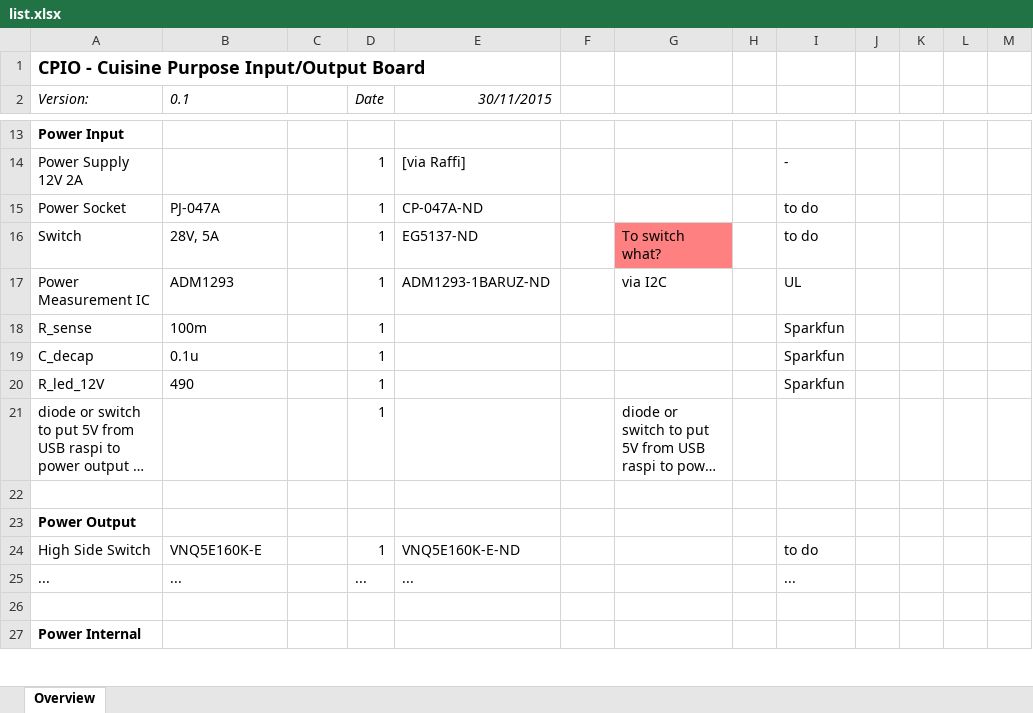
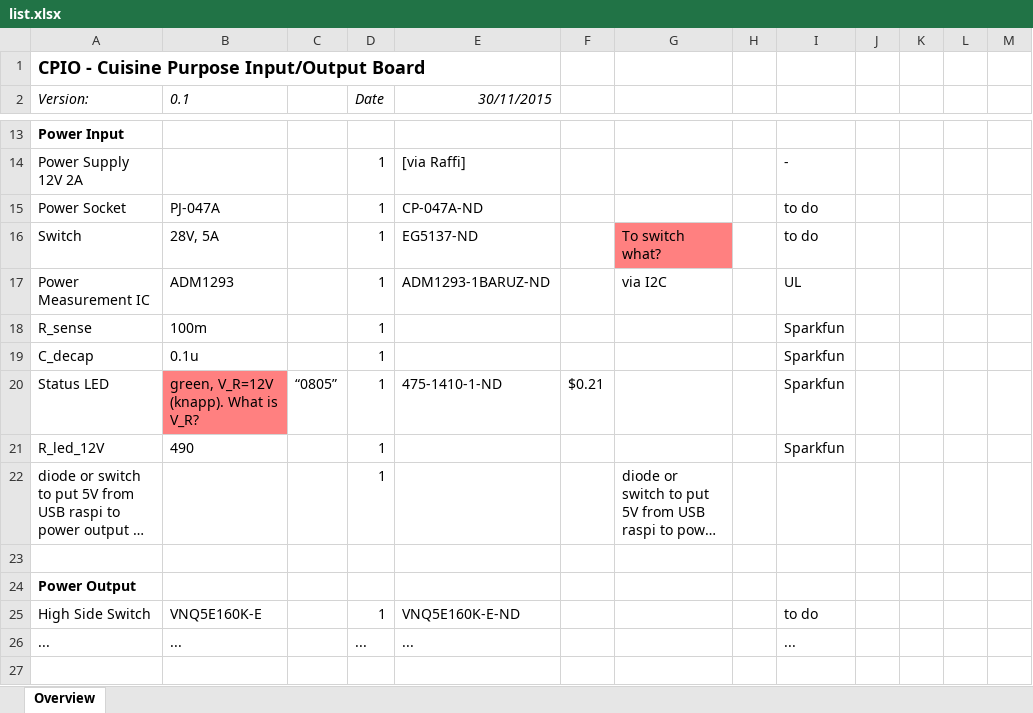
Before and after one commit to schmidlorenz/cpio, an Excel workbook: cpio-pcb/components/list.xlsx, sheet Overview, drawn as a sheet; only a part is shown, gaps mark what is left out; the shorter side is filled out with more unchanged rows; long unchanged cells end in …; values as stored, in another font and other column widths than the file's, no borders; the diff names each change by its address in the sheet, - before the commit and + after, or states it on an @@ line.

Commit message:
updated component list (changes made by Raffael)

```diff
--- a/cpio-pcb/components/list.xlsx (sheet Overview)
+++ b/cpio-pcb/components/list.xlsx (sheet Overview)
+row 20: Status LED | green, V_R=12V (knapp). What is V_R? | “0805” | 1 | 475-1410-1-ND | $0.21 |  |  | Sparkfun
```
